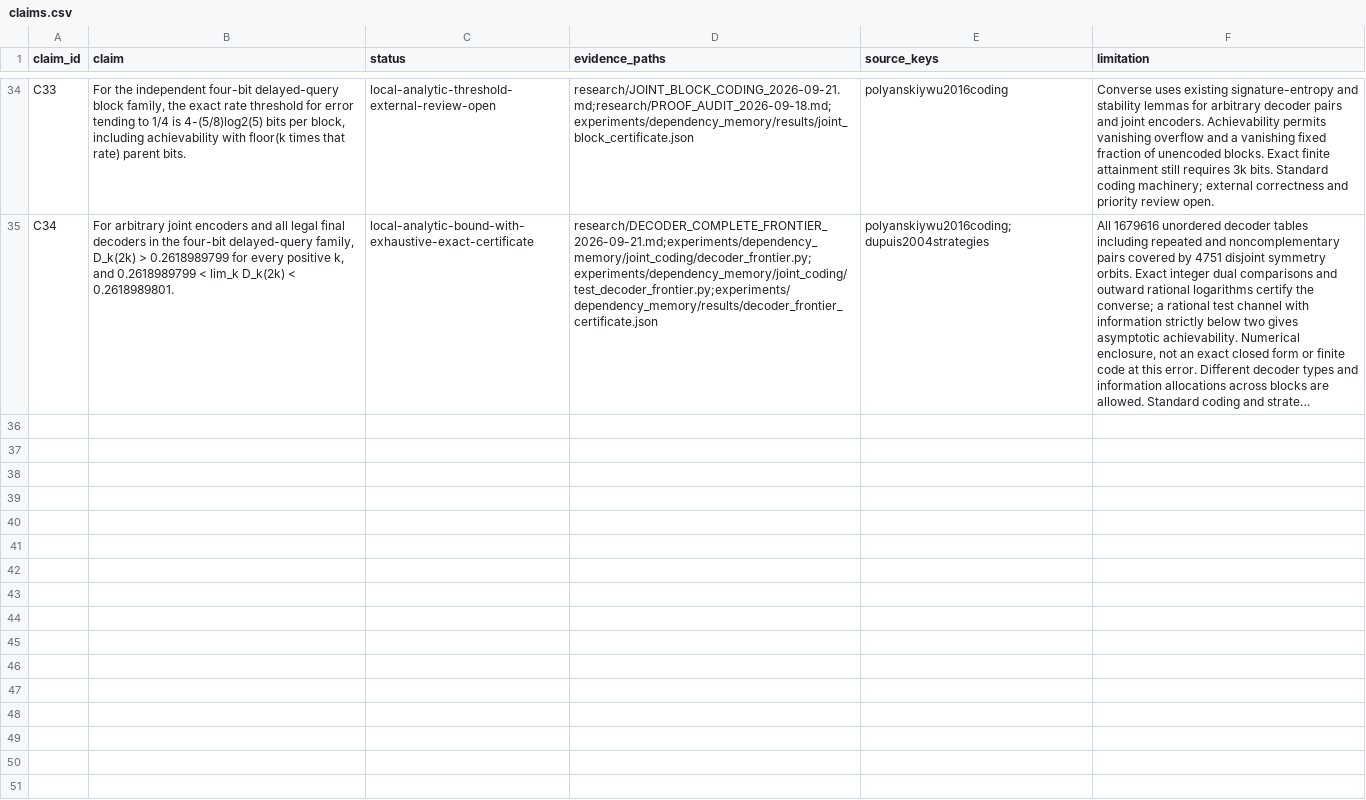
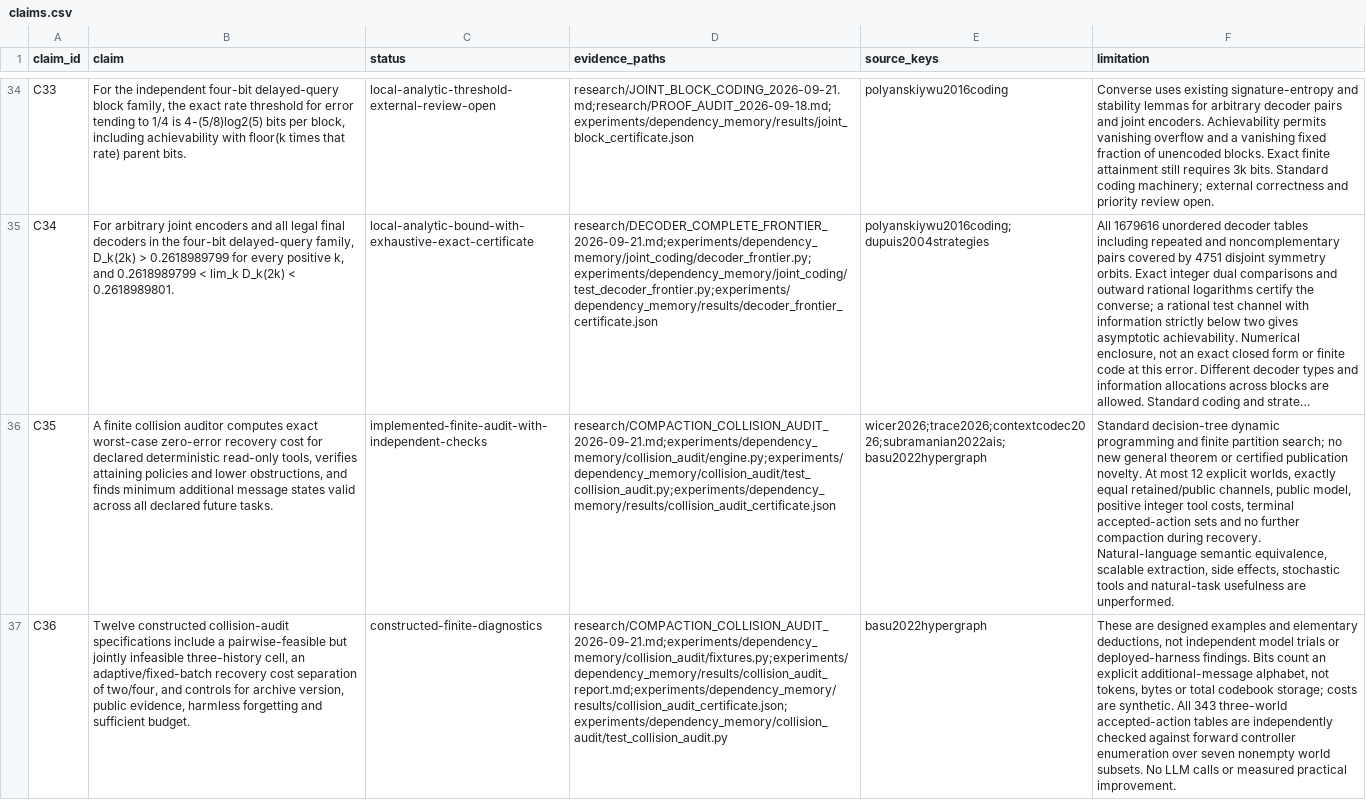
Before and after one commit to andersj05/ContextResearch, a CSV file: paper/claims.csv, drawn as a sheet; only a part is shown, gaps mark what is left out; long unchanged cells end in …; the diff names each change by its address in the sheet, - before the commit and + after, or states it on an @@ line.

Commit message:
Add finite compaction collision audit and recovery certificates

```diff
--- a/paper/claims.csv
+++ b/paper/claims.csv
+row 36: C35 | A finite collision auditor computes exact worst-case zero-error recovery cost for declared deterministic read-only tools, verifies attaining policies and lower obstructions, and finds minimum additional message states valid across all declared future tasks. | implemented-finite-audit-with-independent-checks | research/COMPACTION_COLLISION_AUDIT_2026-09-21.md;experiments/dependency_memory/collision_audit/engine.py;experiments/dependency_memory/collision_audit/test_collision_audit.py;experiments/dependency_memory/results/collision_audit_certificate.json | wicer2026;trace2026;contextcodec2026;subramanian2022ais;basu2022hypergraph | Standard decision-tree dynamic programming and finite partition search; no new general theorem or certified publication novelty. At most 12 explicit worlds, exactly equal retained/public channels, public model, positive integer tool costs, terminal accepted-action sets and no further compaction during recovery. Natural-language semantic equivalence, scalable extraction, side effects, stochastic tools and natural-task usefulness are unperformed.
+row 37: C36 | Twelve constructed collision-audit specifications include a pairwise-feasible but jointly infeasible three-history cell, an adaptive/fixed-batch recovery cost separation of two/four, and controls for archive version, public evidence, harmless forgetting and sufficient budget. | constructed-finite-diagnostics | research/COMPACTION_COLLISION_AUDIT_2026-09-21.md;experiments/dependency_memory/collision_audit/fixtures.py;experiments/dependency_memory/results/collision_audit_report.md;experiments/dependency_memory/results/collision_audit_certificate.json;experiments/dependency_memory/collision_audit/test_collision_audit.py | basu2022hypergraph | These are designed examples and elementary deductions, not independent model trials or deployed-harness findings. Bits count an explicit additional-message alphabet, not tokens, bytes or total codebook storage; costs are synthetic. All 343 three-world accepted-action tables are independently checked against forward controller enumeration over seven nonempty world subsets. No LLM calls or measured practical improvement.
```
Also changed, not shown: 14 other files.
